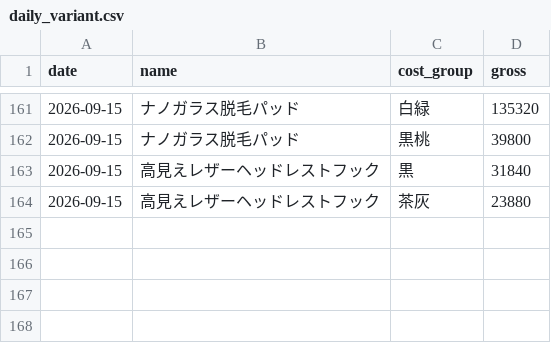
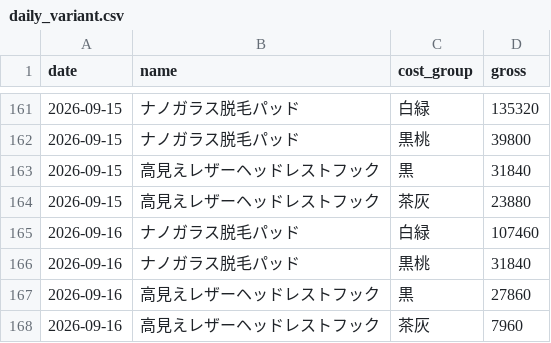
Before and after one commit to finracofficial-cmd/LOOana, a CSV file: data/daily/daily_variant.csv, drawn as a sheet; only a part is shown, gaps mark what is left out.

```diff
--- a/data/daily/daily_variant.csv
+++ b/data/daily/daily_variant.csv
@@ -164 +164,5 @@ date,name,cost_group,gross
 2026-09-15,高見えレザーヘッドレストフック,茶灰,23880
+2026-09-16,ナノガラス脱毛パッド,白緑,107460
+2026-09-16,ナノガラス脱毛パッド,黒桃,31840
+2026-09-16,高見えレザーヘッドレストフック,黒,27860
+2026-09-16,高見えレザーヘッドレストフック,茶灰,7960
```
Also changed, not shown: data/budget-snapshots.csv, data/daily/daily_ad.csv, 8 other files.
